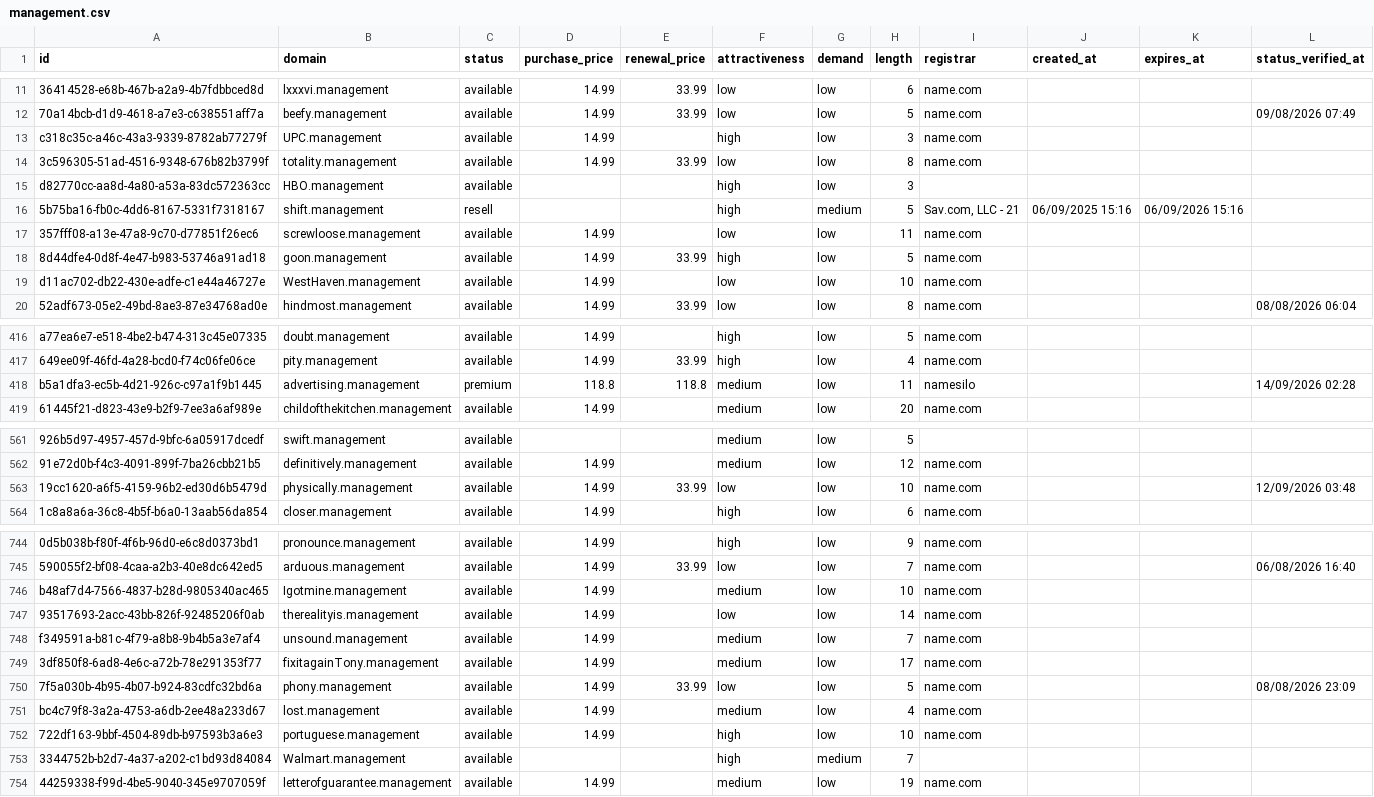
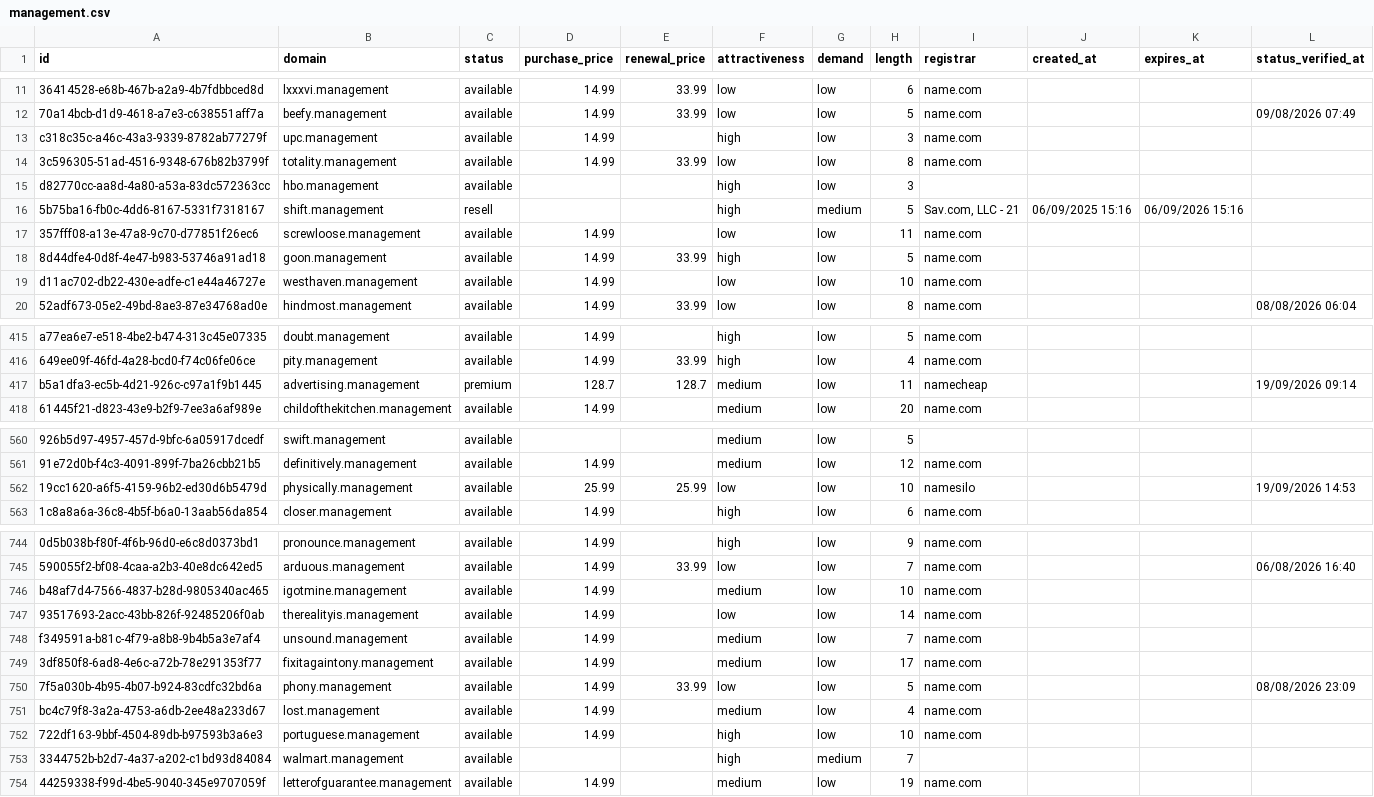
Before and after one commit to UniqueDomains/management-oneword-domains, a CSV file: management.csv, drawn as a sheet; only a part is shown, gaps mark what is left out; addresses are those after the commit; the diff covers the shown part only; the diff names each change by its address in the sheet, - before the commit and + after, or states it on an @@ line.

Commit message:
Domains update

```diff
--- a/management.csv
+++ b/management.csv
-B13 (domain): UPC.management
+B13 (domain): upc.management
-B15 (domain): HBO.management
+B15 (domain): hbo.management
-B19 (domain): WestHaven.management
+B19 (domain): westhaven.management
-D417 (purchase_price): 118.8
+D417 (purchase_price): 128.7
-E417 (renewal_price): 118.8
+E417 (renewal_price): 128.7
-I417 (registrar): namesilo
+I417 (registrar): namecheap
-L417 (status_verified_at): 14/09/2026 02:28
+L417 (status_verified_at): 19/09/2026 09:14
-D562 (purchase_price): 14.99
+D562 (purchase_price): 25.99
-E562 (renewal_price): 33.99
+E562 (renewal_price): 25.99
-I562 (registrar): name.com
+I562 (registrar): namesilo
-L562 (status_verified_at): 12/09/2026 03:48
+L562 (status_verified_at): 19/09/2026 14:53
-B746 (domain): Igotmine.management
+B746 (domain): igotmine.management
-B749 (domain): fixitagainTony.management
+B749 (domain): fixitagaintony.management
-B753 (domain): Walmart.management
+B753 (domain): walmart.management
```
Also changed, not shown: 2 added rows, 2 removed rows and 58 edited cells elsewhere in this file, 4 other files.
